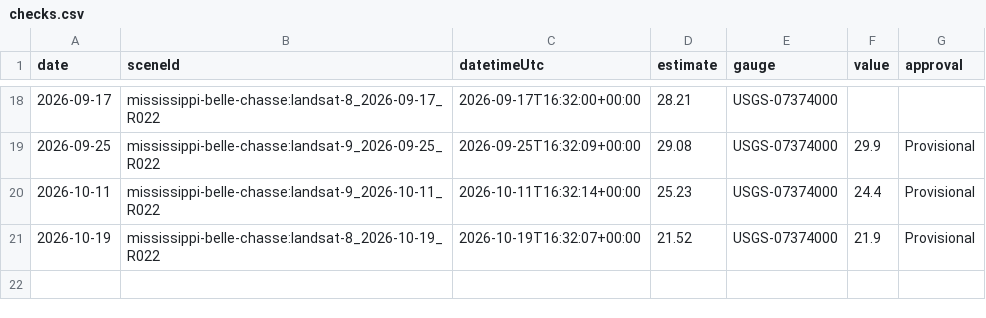
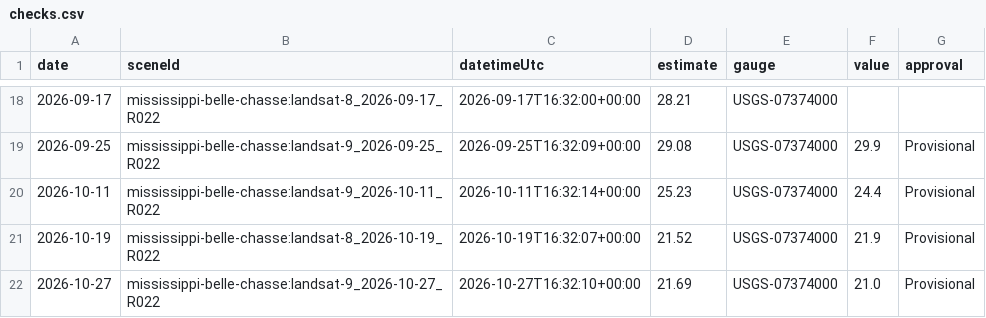
Before and after one commit to saulo1112/RiverEtch, a CSV file: docs/water-quality/reach/mississippi-belle-chasse/examples/thermal/checks.csv, drawn as a sheet; only a part is shown, gaps mark what is left out.

```diff
--- a/docs/water-quality/reach/mississippi-belle-chasse/examples/thermal/checks.csv
+++ b/docs/water-quality/reach/mississippi-belle-chasse/examples/thermal/checks.csv
@@ -21 +21,2 @@ date,sceneId,datetimeUtc,estimate,gauge,value,approval
 2026-10-19,mississippi-belle-chasse:landsat-8_2026-10-19_R022,2026-10-19T16:32:07+00:00,21.52,USGS-07374000,21.9,Provisional
+2026-10-27,mississippi-belle-chasse:landsat-9_2026-10-27_R022,2026-10-27T16:32:10+00:00,21.69,USGS-07374000,21.0,Provisional
```
Also changed, not shown: state/reach/mississippi-belle-chasse/thermal/checks.csv, 32 other files.
